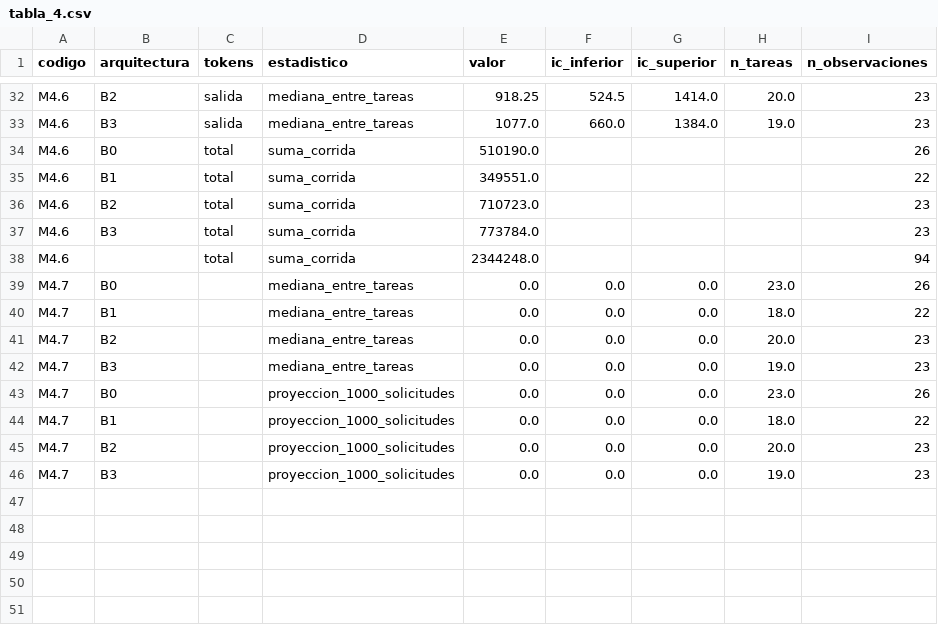
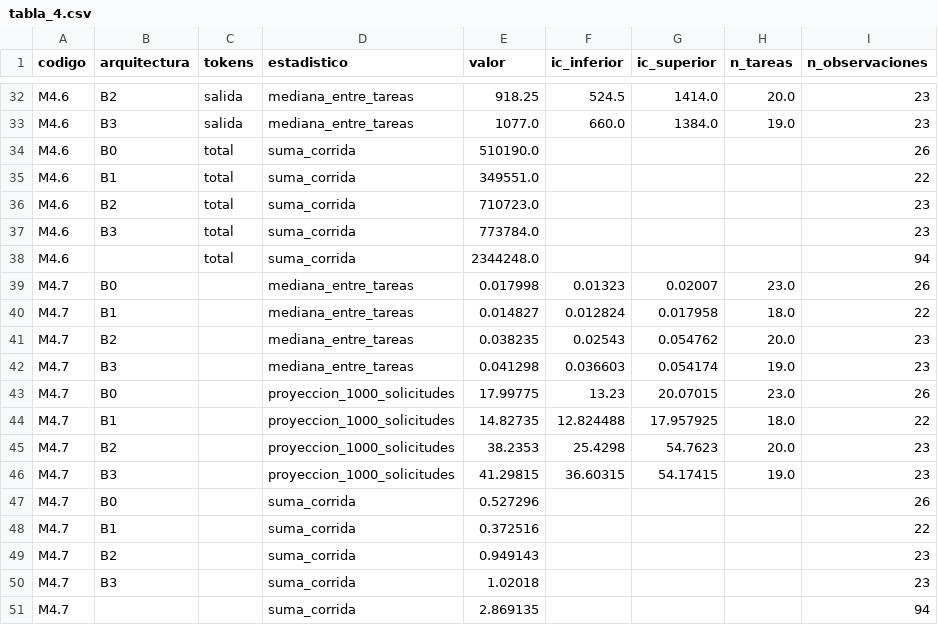
Before and after one commit to A-F-V-A/unihelp-mcp-a2a, a CSV file: experiment/resultados/2026-09-25-campana-gemini-3-5-flash-r3-parcial-402/tabla_4.csv, drawn as a sheet; only a part is shown, gaps mark what is left out.

```diff
--- a/experiment/resultados/2026-09-25-campana-gemini-3-5-flash-r3-parcial-402/tabla_4.csv
+++ b/experiment/resultados/2026-09-25-campana-gemini-3-5-flash-r3-parcial-402/tabla_4.csv
@@ -38,9 +38,14 @@ M4.6,B3,total,suma_corrida,773784.0,,,,23
 M4.6,,total,suma_corrida,2344248.0,,,,94
-M4.7,B0,,mediana_entre_tareas,0.0,0.0,0.0,23.0,26
-M4.7,B1,,mediana_entre_tareas,0.0,0.0,0.0,18.0,22
-M4.7,B2,,mediana_entre_tareas,0.0,0.0,0.0,20.0,23
-M4.7,B3,,mediana_entre_tareas,0.0,0.0,0.0,19.0,23
-M4.7,B0,,proyeccion_1000_solicitudes,0.0,0.0,0.0,23.0,26
-M4.7,B1,,proyeccion_1000_solicitudes,0.0,0.0,0.0,18.0,22
-M4.7,B2,,proyeccion_1000_solicitudes,0.0,0.0,0.0,20.0,23
-M4.7,B3,,proyeccion_1000_solicitudes,0.0,0.0,0.0,19.0,23
+M4.7,B0,,mediana_entre_tareas,0.017998,0.01323,0.02007,23.0,26
+M4.7,B1,,mediana_entre_tareas,0.014827,0.012824,0.017958,18.0,22
+M4.7,B2,,mediana_entre_tareas,0.038235,0.02543,0.054762,20.0,23
+M4.7,B3,,mediana_entre_tareas,0.041298,0.036603,0.054174,19.0,23
+M4.7,B0,,proyeccion_1000_solicitudes,17.99775,13.23,20.07015,23.0,26
+M4.7,B1,,proyeccion_1000_solicitudes,14.82735,12.824488,17.957925,18.0,22
+M4.7,B2,,proyeccion_1000_solicitudes,38.2353,25.4298,54.7623,20.0,23
+M4.7,B3,,proyeccion_1000_solicitudes,41.29815,36.60315,54.17415,19.0,23
+M4.7,B0,,suma_corrida,0.527296,,,,26
+M4.7,B1,,suma_corrida,0.372516,,,,22
+M4.7,B2,,suma_corrida,0.949143,,,,23
+M4.7,B3,,suma_corrida,1.02018,,,,23
+M4.7,,,suma_corrida,2.869135,,,,94
```
Also changed, not shown: experiment/resultados/2026-09-25-campana-gemini-3-1-flash-lite-r3-parcial-402/tabla_4.csv, experiment/resultados/2026-09-25-campana-gemini-3-8-flash-r3-parcial-402/tabla_4.csv, 36 other files.
